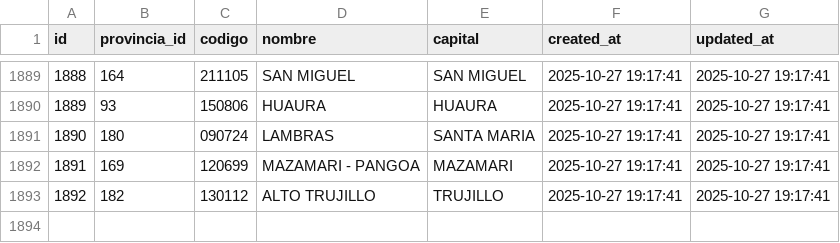
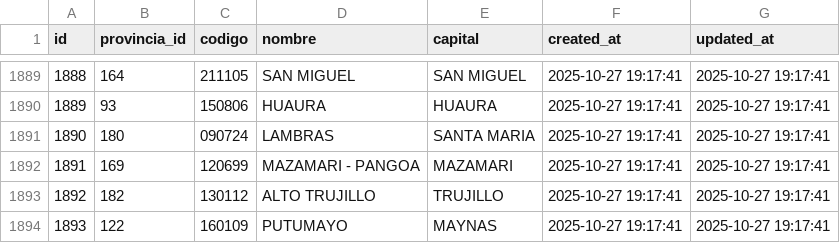
Before and after one commit to jrbrojas/be_dgp, a CSV file: storage/app/private/distritos.csv, drawn as a sheet; only a part is shown, gaps mark what is left out.

```diff
--- a/storage/app/private/distritos.csv
+++ b/storage/app/private/distritos.csv
@@ -1893 +1893,2 @@ id,provincia_id,codigo,nombre,capital,created_at,updated_at
 1892,182,130112,ALTO TRUJILLO,TRUJILLO,2025-10-27 19:17:41,2025-10-27 19:17:41
+1893,122,160109,PUTUMAYO,MAYNAS,2025-10-27 19:17:41,2025-10-27 19:17:41
```
Also changed, not shown: 6 other files.
